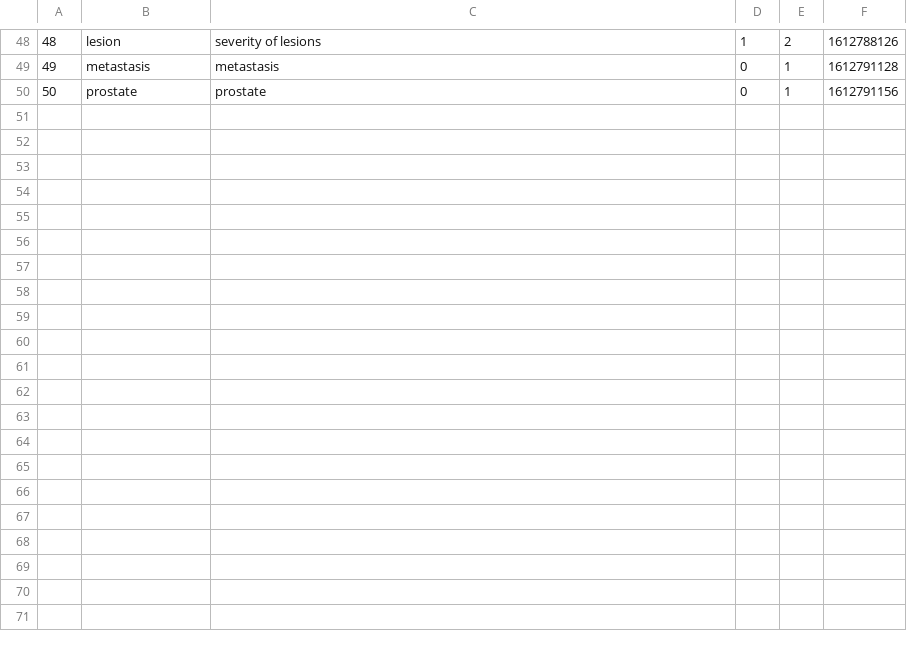
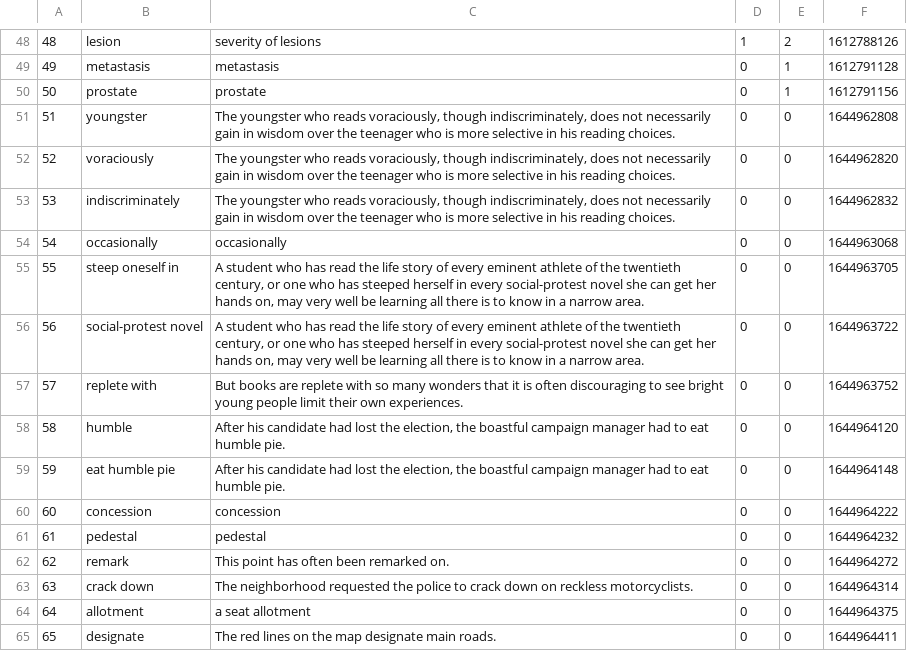
Before and after one commit to Ahiram/languagetest, a CSV file: work/data/data.csv, drawn as a sheet; only a part is shown, gaps mark what is left out; the diff names each change by its address in the sheet, - before the commit and + after, or states it on an @@ line.

Commit message:
220215

```diff
--- a/work/data/data.csv
+++ b/work/data/data.csv
+row 51: 51 | youngster | The youngster who reads voraciously, though indiscriminately, does not necessarily gain in wisdom over the teenager who is more selective in his reading choices. | 0 | 0 | 1644962808
+row 52: 52 | voraciously | The youngster who reads voraciously, though indiscriminately, does not necessarily gain in wisdom over the teenager who is more selective in his reading choices. | 0 | 0 | 1644962820
+row 53: 53 | indiscriminately | The youngster who reads voraciously, though indiscriminately, does not necessarily gain in wisdom over the teenager who is more selective in his reading choices. | 0 | 0 | 1644962832
+row 54: 54 | occasionally | occasionally | 0 | 0 | 1644963068
+row 55: 55 | steep oneself in | A student who has read the life story of every eminent athlete of the twentieth century, or one who has steeped herself in every social-protest novel she can get her hands on, may very well be learning all there is to know in a narrow area. | 0 | 0 | 1644963705
+row 56: 56 | social-protest novel | A student who has read the life story of every eminent athlete of the twentieth century, or one who has steeped herself in every social-protest novel she can get her hands on, may very well be learning all there is to know in a narrow area. | 0 | 0 | 1644963722
+row 57: 57 | replete with | But books are replete with so many wonders that it is often discouraging to see bright young people limit their own experiences. | 0 | 0 | 1644963752
+row 58: 58 | humble | After his candidate had lost the election, the boastful campaign manager had to eat humble pie. | 0 | 0 | 1644964120
+row 59: 59 | eat humble pie | After his candidate had lost the election, the boastful campaign manager had to eat humble pie. | 0 | 0 | 1644964148
+row 60: 60 | concession | concession | 0 | 0 | 1644964222
+row 61: 61 | pedestal | pedestal | 0 | 0 | 1644964232
+row 62: 62 | remark | This point has often been remarked on. | 0 | 0 | 1644964272
+row 63: 63 | crack down | The neighborhood requested the police to crack down on reckless motorcyclists. | 0 | 0 | 1644964314
+row 64: 64 | allotment | a seat allotment | 0 | 0 | 1644964375
+row 65: 65 | designate | The red lines on the map designate main roads. | 0 | 0 | 1644964411
```
